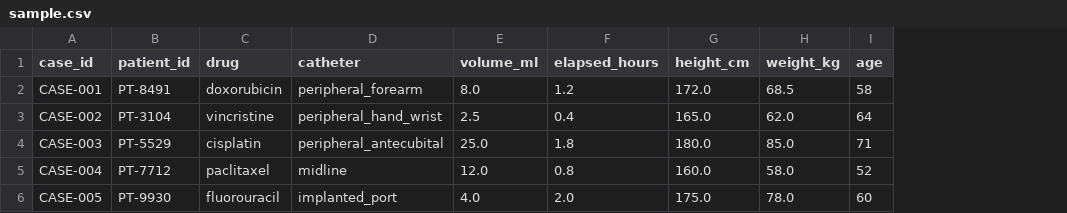
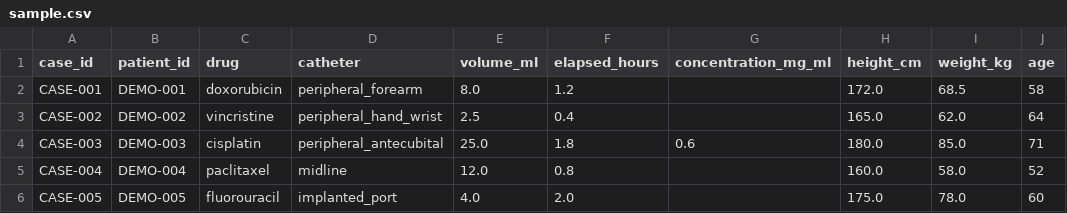
Before and after one commit to abusuraihsakhri/chemotherapy-extravasation-agent, a CSV file: sample.csv, drawn as a sheet; only a part is shown; the diff names each change by its address in the sheet, - before the commit and + after, or states it on an @@ line.

```diff
--- a/sample.csv
+++ b/sample.csv
+column G (concentration_mg_ml), row 4: 0.6
-B2 (patient_id): PT-8491
+B2 (patient_id): DEMO-001
-B3 (patient_id): PT-3104
+B3 (patient_id): DEMO-002
-B4 (patient_id): PT-5529
+B4 (patient_id): DEMO-003
-B5 (patient_id): PT-7712
+B5 (patient_id): DEMO-004
-B6 (patient_id): PT-9930
+B6 (patient_id): DEMO-005
```
Also changed, not shown: 10 other files.
